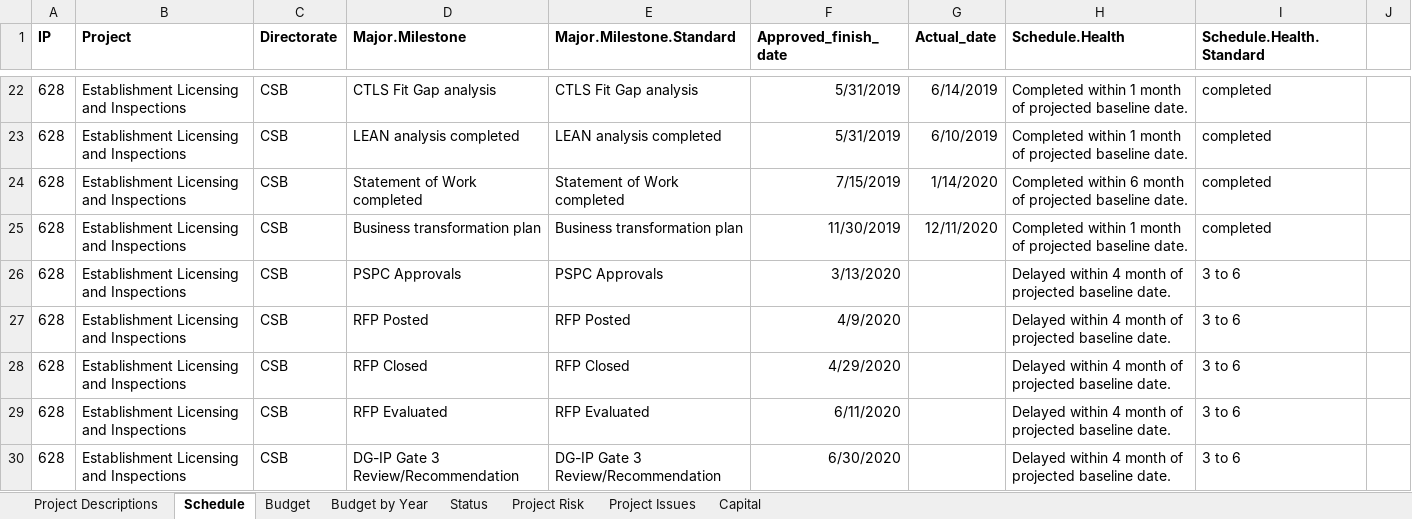
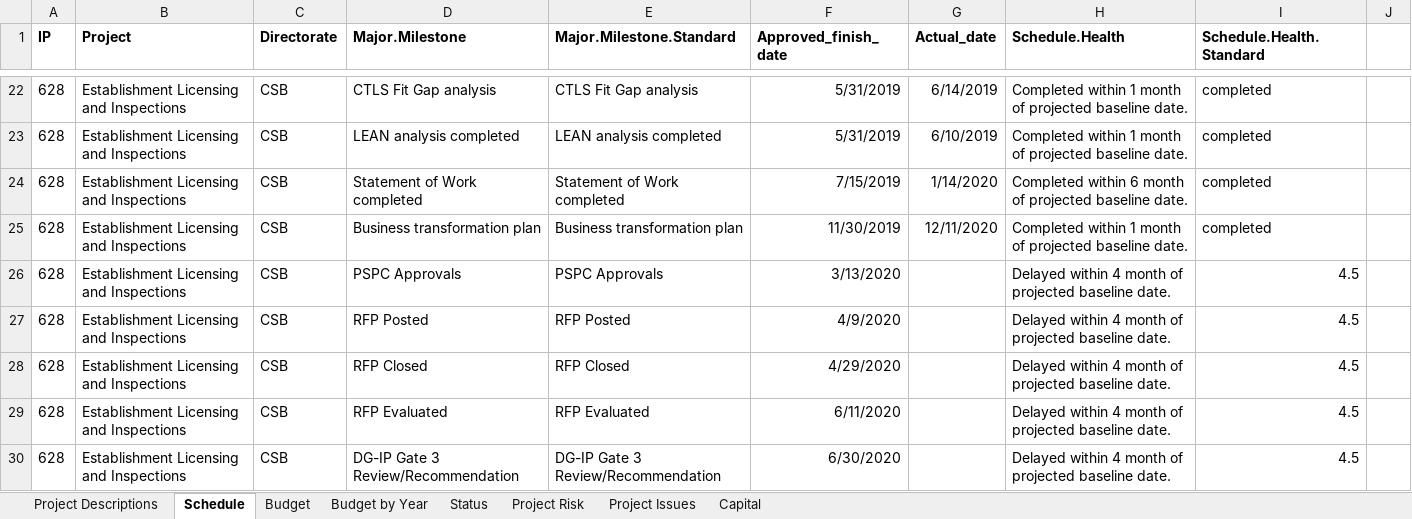
Before and after one commit to hc-tbi-dabs/tbi-project-dashboard, an Excel workbook: dattbi.xlsx, sheet Schedule, drawn as a sheet; only a part is shown, gaps mark what is left out; values as stored, in another font and other column widths than the file's, no borders; 1 other sheet too large or unreadable and not compared; the diff covers the shown part only; the diff names each change by its address in the sheet, - before the commit and + after, or states it on an @@ line.

```diff
--- a/dattbi.xlsx (sheet Schedule)
+++ b/dattbi.xlsx (sheet Schedule)
-I26:I30 (Schedule.Health.Standard): 3 to 6
+I26:I30 (Schedule.Health.Standard): 4.5
```
Also changed, not shown: 17 edited cells elsewhere in this sheet, 4 other files.
